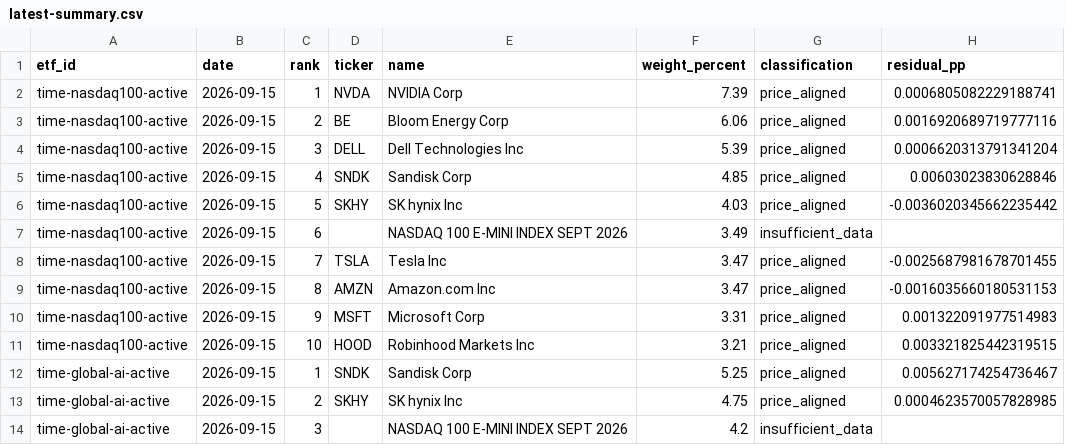
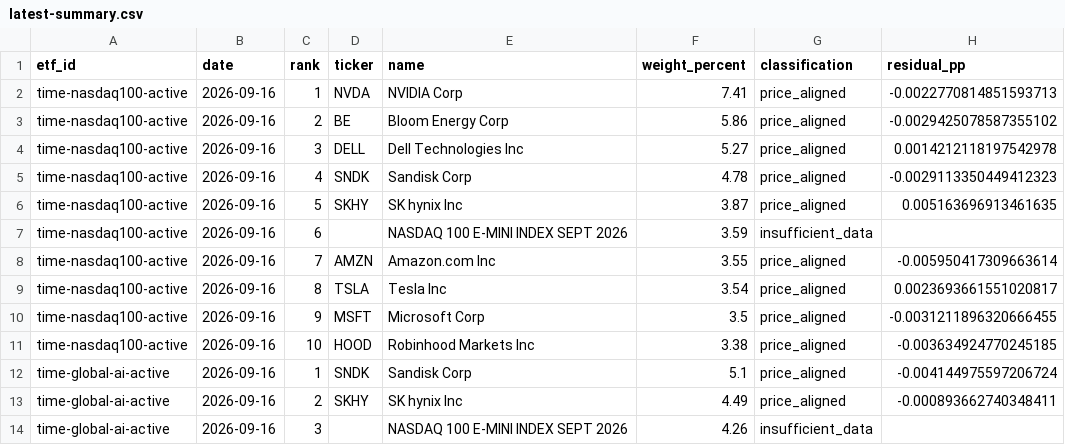
Before and after one commit to SonChangGi/etf-tracking, a CSV file: data/latest-summary.csv, drawn as a sheet; only a part is shown; the diff covers the shown part only.

```diff
--- a/data/latest-summary.csv
+++ b/data/latest-summary.csv
@@ -1,14 +1,14 @@
 etf_id,date,rank,ticker,name,weight_percent,classification,residual_pp
-time-nasdaq100-active,2026-09-15,1,NVDA,NVIDIA Corp,7.39,price_aligned,0.0006805082229188741
-time-nasdaq100-active,2026-09-15,2,BE,Bloom Energy Corp,6.06,price_aligned,0.0016920689719777116
-time-nasdaq100-active,2026-09-15,3,DELL,Dell Technologies Inc,5.39,price_aligned,0.0006620313791341204
-time-nasdaq100-active,2026-09-15,4,SNDK,Sandisk Corp,4.85,price_aligned,0.00603023830628846
-time-nasdaq100-active,2026-09-15,5,SKHY,SK hynix Inc,4.03,price_aligned,-0.0036020345662235442
-time-nasdaq100-active,2026-09-15,6,,NASDAQ 100 E-MINI INDEX SEPT 2026,3.49,insufficient_data,
-time-nasdaq100-active,2026-09-15,7,TSLA,Tesla Inc,3.47,price_aligned,-0.0025687981678701455
-time-nasdaq100-active,2026-09-15,8,AMZN,Amazon.com Inc,3.47,price_aligned,-0.0016035660180531153
-time-nasdaq100-active,2026-09-15,9,MSFT,Microsoft Corp,3.31,price_aligned,0.001322091977514983
-time-nasdaq100-active,2026-09-15,10,HOOD,Robinhood Markets Inc,3.21,price_aligned,0.003321825442319515
-time-global-ai-active,2026-09-15,1,SNDK,Sandisk Corp,5.25,price_aligned,0.005627174254736467
-time-global-ai-active,2026-09-15,2,SKHY,SK hynix Inc,4.75,price_aligned,0.0004623570057828985
-time-global-ai-active,2026-09-15,3,,NASDAQ 100 E-MINI INDEX SEPT 2026,4.2,insufficient_data,
+time-nasdaq100-active,2026-09-16,1,NVDA,NVIDIA Corp,7.41,price_aligned,-0.0022770814851593713
+time-nasdaq100-active,2026-09-16,2,BE,Bloom Energy Corp,5.86,price_aligned,-0.0029425078587355102
+time-nasdaq100-active,2026-09-16,3,DELL,Dell Technologies Inc,5.27,price_aligned,0.0014212118197542978
+time-nasdaq100-active,2026-09-16,4,SNDK,Sandisk Corp,4.78,price_aligned,-0.0029113350449412323
+time-nasdaq100-active,2026-09-16,5,SKHY,SK hynix Inc,3.87,price_aligned,0.005163696913461635
+time-nasdaq100-active,2026-09-16,6,,NASDAQ 100 E-MINI INDEX SEPT 2026,3.59,insufficient_data,
+time-nasdaq100-active,2026-09-16,7,AMZN,Amazon.com Inc,3.55,price_aligned,-0.005950417309663614
+time-nasdaq100-active,2026-09-16,8,TSLA,Tesla Inc,3.54,price_aligned,0.0023693661551020817
+time-nasdaq100-active,2026-09-16,9,MSFT,Microsoft Corp,3.5,price_aligned,-0.0031211896320666455
+time-nasdaq100-active,2026-09-16,10,HOOD,Robinhood Markets Inc,3.38,price_aligned,-0.003634924770245185
+time-global-ai-active,2026-09-16,1,SNDK,Sandisk Corp,5.1,price_aligned,-0.004144975597206724
+time-global-ai-active,2026-09-16,2,SKHY,SK hynix Inc,4.49,price_aligned,-0.000893662740348411
+time-global-ai-active,2026-09-16,3,,NASDAQ 100 E-MINI INDEX SEPT 2026,4.26,insufficient_data,
```
Also changed, not shown: 71 edited cells elsewhere in this file, 9 other files.
